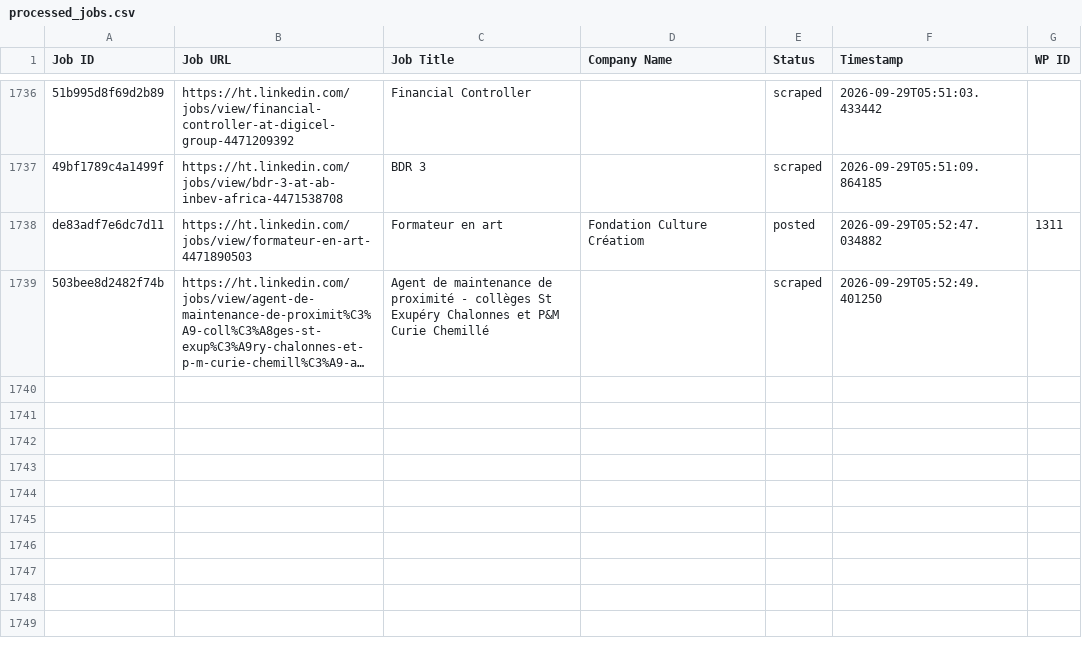
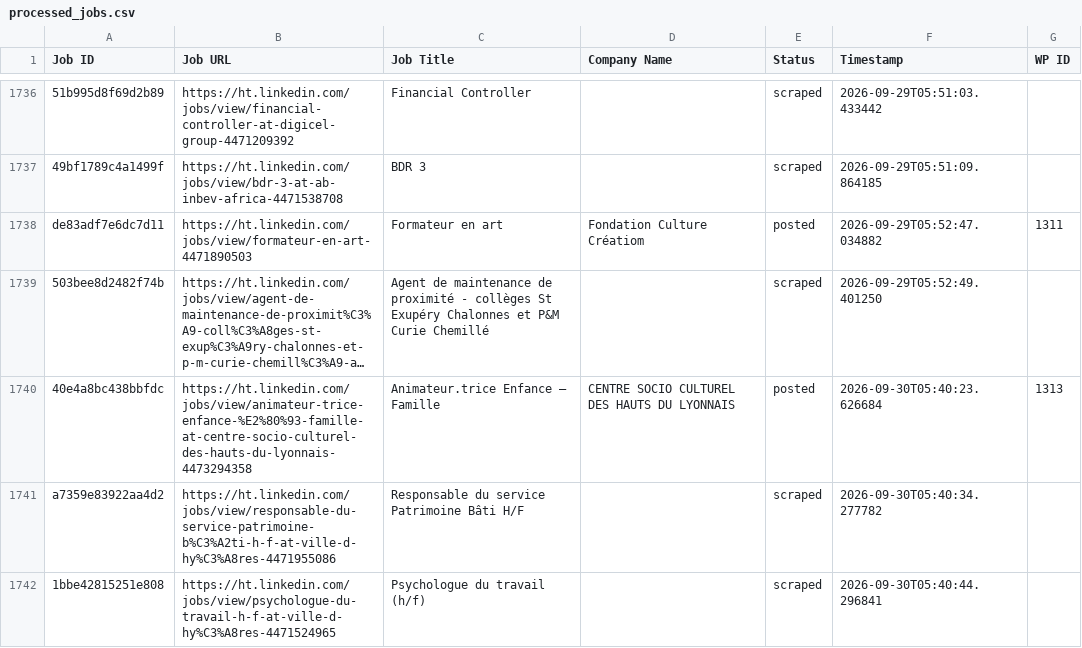
Before and after one commit to innovationinc2000/ht, a CSV file: processed_jobs.csv, drawn as a sheet; only a part is shown, gaps mark what is left out; long unchanged cells end in …; the diff names each change by its address in the sheet, - before the commit and + after, or states it on an @@ line.

```diff
--- a/processed_jobs.csv
+++ b/processed_jobs.csv
+row 1740: 40e4a8bc438bbfdc | https://ht.linkedin.com/jobs/view/animateur-trice-enfance-%E2%80%93-famille-at-centre-socio-culturel-des-hauts-du-lyonnais-4473294358 | Animateur.trice Enfance – Famille | CENTRE SOCIO CULTUREL DES HAUTS DU LYONNAIS | posted | 2026-09-30T05:40:23.626684 | 1313
+row 1741: a7359e83922aa4d2 | https://ht.linkedin.com/jobs/view/responsable-du-service-patrimoine-b%C3%A2ti-h-f-at-ville-d-hy%C3%A8res-4471955086 | Responsable du service Patrimoine Bâti H/F |  | scraped | 2026-09-30T05:40:34.277782
+row 1742: 1bbe42815251e808 | https://ht.linkedin.com/jobs/view/psychologue-du-travail-h-f-at-ville-d-hy%C3%A8res-4471524965 | Psychologue du travail (h/f) |  | scraped | 2026-09-30T05:40:44.296841
```
